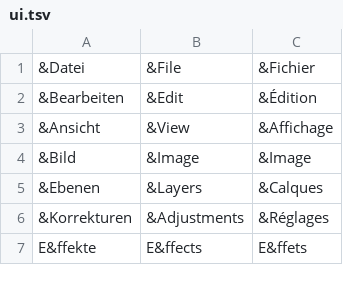
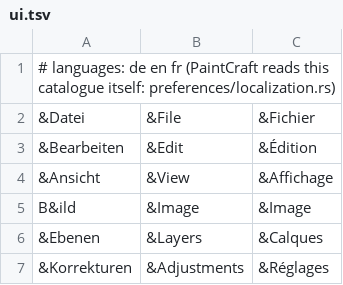
Before and after one commit to JFLibrary/JFLib, a TSV file: apps/PaintCraft/locales/ui.tsv, drawn as a sheet; only a part is shown; the shorter side is filled out with more unchanged rows.

```diff
--- a/apps/PaintCraft/locales/ui.tsv
+++ b/apps/PaintCraft/locales/ui.tsv
@@ -1 +1,2 @@
+# languages: de en fr (PaintCraft reads this catalogue itself: preferences/localization.rs)
 &Datei	&File	&Fichier
@@ -3,3 +4,3 @@
 &Ansicht	&View	&Affichage
-&Bild	&Image	&Image
+B&ild	&Image	&Image
 &Ebenen	&Layers	&Calques
```
Also changed, not shown: 28 other files.
